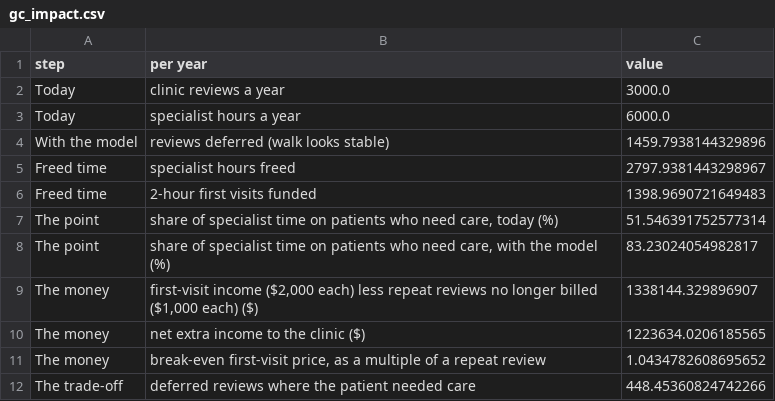
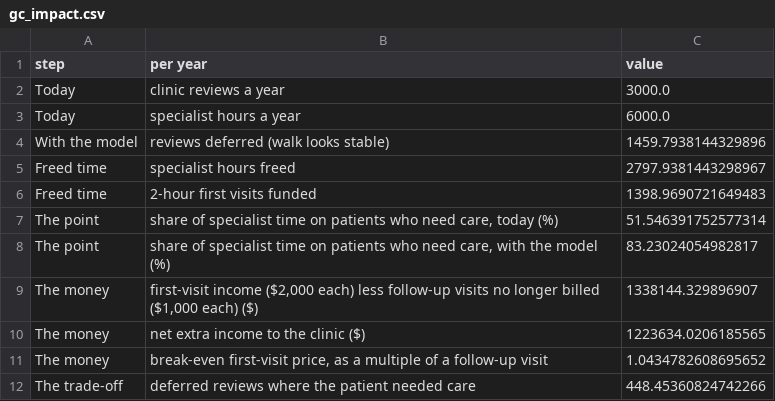
Before and after one commit to aajala3/edge-clinic-gait-model, a CSV file: results/tables/gc_impact.csv, drawn as a sheet.

```diff
--- a/results/tables/gc_impact.csv
+++ b/results/tables/gc_impact.csv
@@ -8,5 +8,5 @@ The point,"share of specialist time on patients who need care, today (%)",51.546
 The point,"share of specialist time on patients who need care, with the model (%)",83.23024054982817
-The money,"first-visit income ($2,000 each) less repeat reviews no longer billed ($1,000 each) ($)",1338144.329896907
+The money,"first-visit income ($2,000 each) less follow-up visits no longer billed ($1,000 each) ($)",1338144.329896907
 The money,net extra income to the clinic ($),1223634.0206185565
-The money,"break-even first-visit price, as a multiple of a repeat review",1.0434782608695652
+The money,"break-even first-visit price, as a multiple of a follow-up visit",1.0434782608695652
 The trade-off,deferred reviews where the patient needed care,448.45360824742266
```
Also changed, not shown: results/tables/gc_impact_money.csv, 28 other files.
